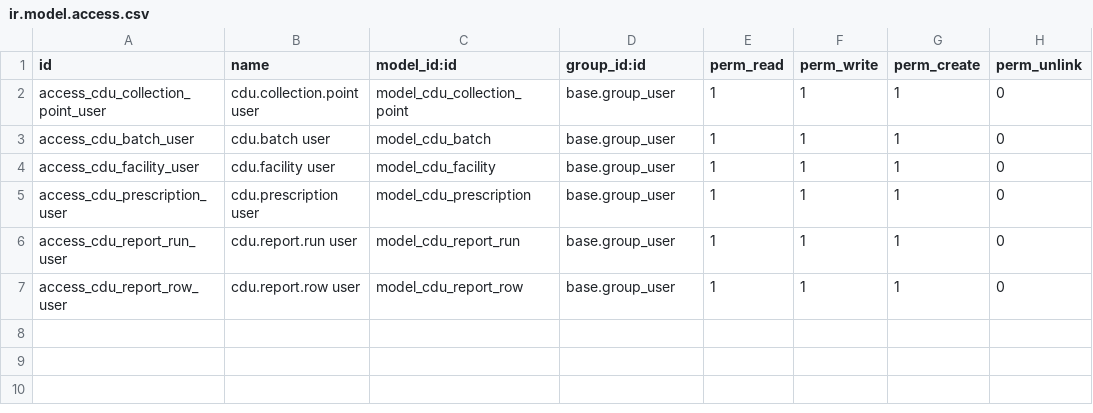
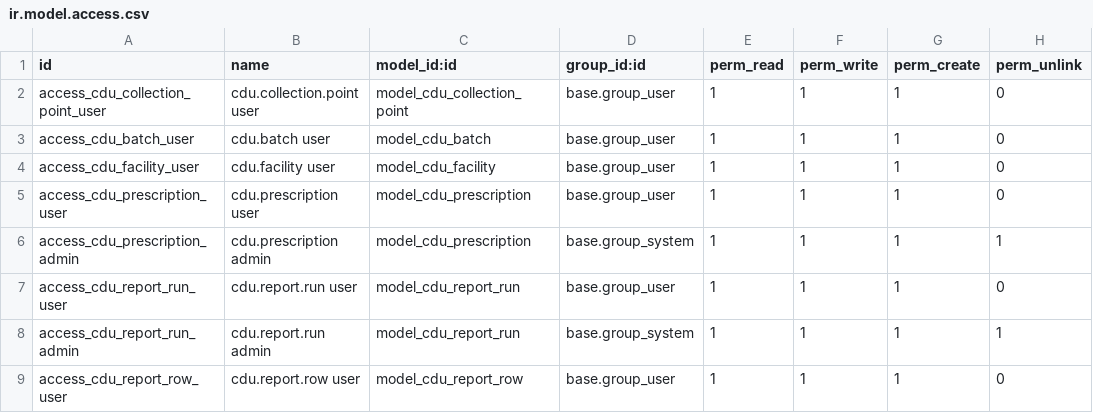
Before and after one commit to Bonolo-Health-CDU/bahmni-docker, a CSV file: bahmni-standard/extra-odoo-addons/cdu_prescription/security/ir.model.access.csv, drawn as a sheet; the diff names each change by its address in the sheet, - before the commit and + after, or states it on an @@ line.

Commit message:
Enable deletion of prescriptions and report runs by users in the admin group

```diff
--- a/bahmni-standard/extra-odoo-addons/cdu_prescription/security/ir.model.access.csv
+++ b/bahmni-standard/extra-odoo-addons/cdu_prescription/security/ir.model.access.csv
+row 6: access_cdu_prescription_admin | cdu.prescription admin | model_cdu_prescription | base.group_system | 1 | 1 | 1 | 1
+row 8: access_cdu_report_run_admin | cdu.report.run admin | model_cdu_report_run | base.group_system | 1 | 1 | 1 | 1
```
Also changed, not shown: 1 other file.
